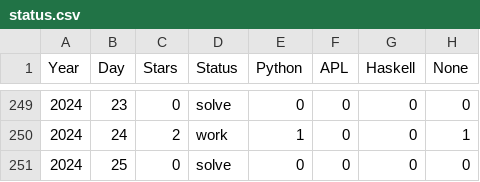
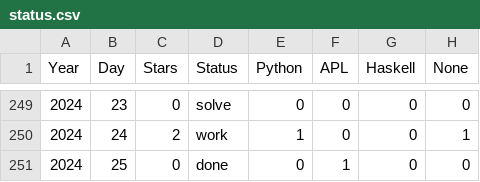
Before and after one commit to abcrtzyn/AdventOfCode, a CSV file: status.csv, drawn as a sheet; only a part is shown, gaps mark what is left out.

```diff
--- a/status.csv
+++ b/status.csv
@@ -250,2 +250,2 @@ Year, Day, Stars, Status, Python, APL, Haskell, None
 2024,  24,     2,   work, 1,0,0,1
-2024,  25,     0,  solve, 0,0,0,0
+2024,  25,     0,   done, 0,1,0,0
```
Also changed, not shown: 2 other files.
